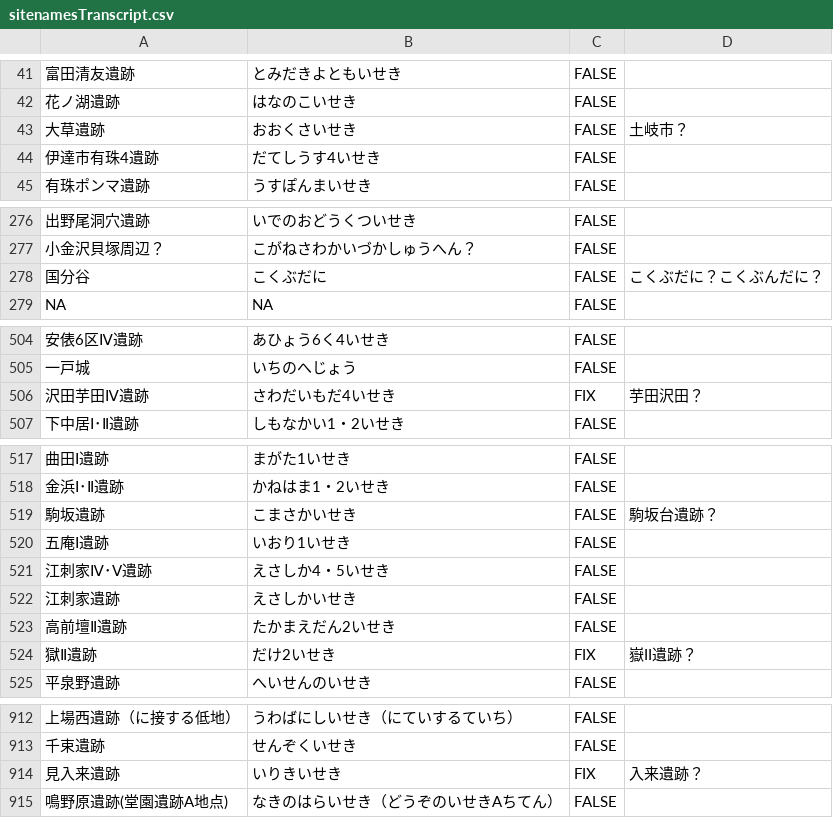
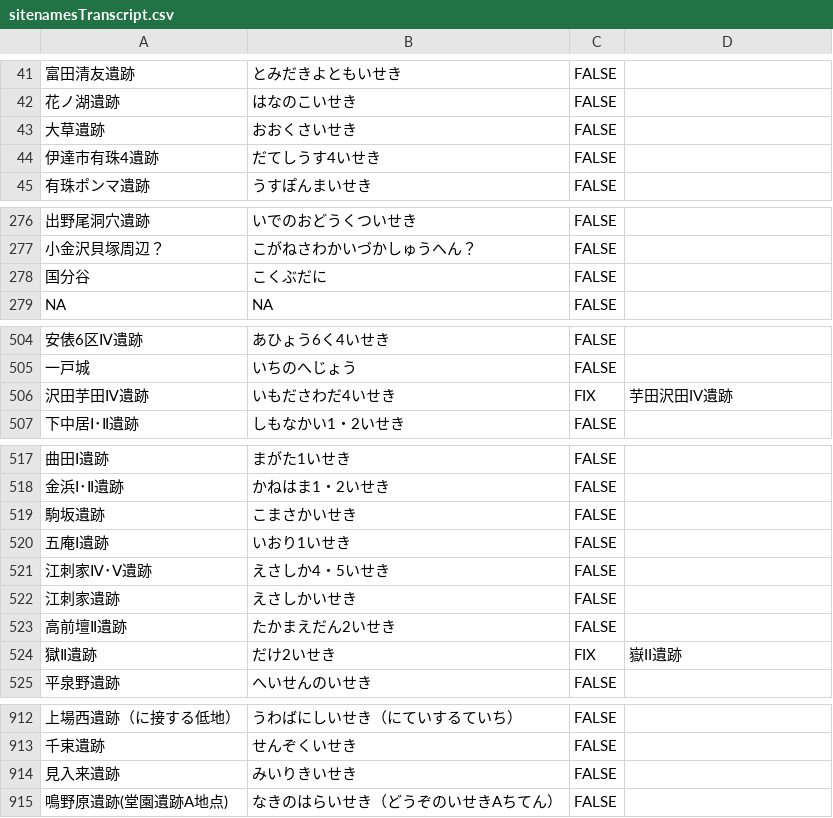
Before and after one commit to ercrema/japan_c14db, a CSV file: lookup/sitenamesTranscript.csv, drawn as a sheet; only a part is shown, gaps mark what is left out; the diff names each change by its address in the sheet, - before the commit and + after, or states it on an @@ line.

Commit message:
Updated site name transcript suggested fixes

```diff
--- a/lookup/sitenamesTranscript.csv
+++ b/lookup/sitenamesTranscript.csv
-D43: 土岐市？
+D43: (empty)
-D278: こくぶだに？こくぶんだに？
+D278: (empty)
-B506: さわだいもだ4いせき
+B506: いもださわだ4いせき
-D506: 芋田沢田？
+D506: 芋田沢田IV遺跡
-D519: 駒坂台遺跡？
+D519: (empty)
-D524: 嶽II遺跡？
+D524: 嶽II遺跡
-B914: いりきいせき
+B914: みいりきいせき
-C914: FIX
+C914: FALSE
-D914: 入来遺跡？
+D914: (empty)
```
